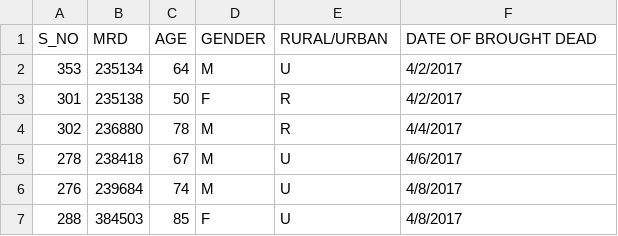
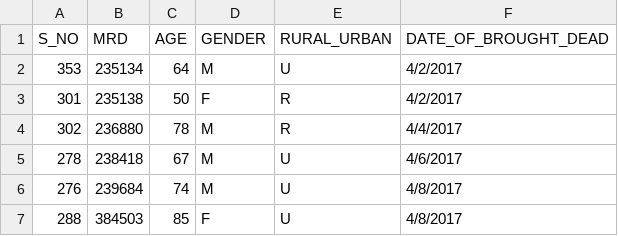
Before and after one commit to ExistCode/big_data_assignment, a CSV file: dataset/HDHI_Mortality_Data.csv, drawn as a sheet; only a part is shown.

```diff
--- a/dataset/HDHI_Mortality_Data.csv
+++ b/dataset/HDHI_Mortality_Data.csv
@@ -1,2 +1,2 @@
-S_NO,MRD,AGE,GENDER ,RURAL/URBAN,DATE OF BROUGHT DEAD
+S_NO,MRD,AGE,GENDER,RURAL_URBAN,DATE_OF_BROUGHT_DEAD
 353,235134,64,M,U,4/2/2017
```
Also changed, not shown: 5 other files.
